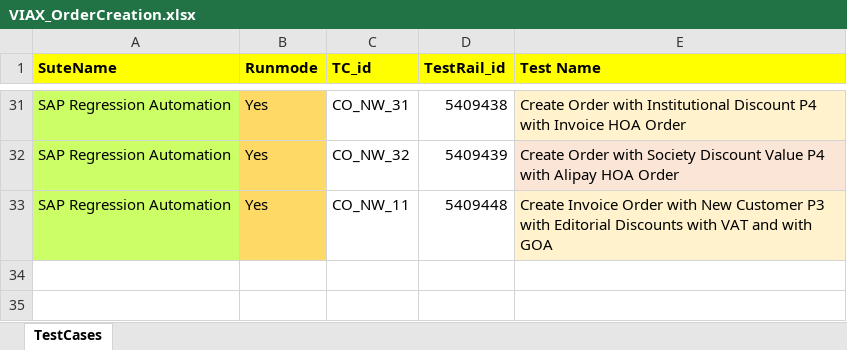
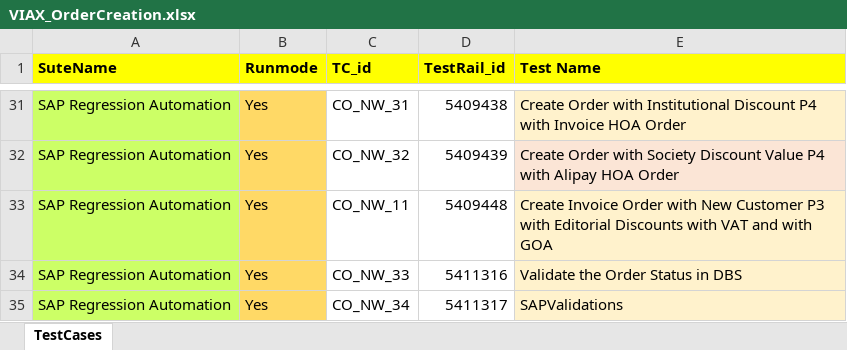
Before and after one commit to DeepanRajChinnasamy/SAP-Test-Automation, an Excel workbook: Test_Planner/VIAX_OrderCreation.xlsx, sheet TestCases, drawn as a sheet; only a part is shown, gaps mark what is left out; values as stored, in another font and other column widths than the file's, no borders; conditional formats not drawn; the diff names each change by its address in the sheet, - before the commit and + after, or states it on an @@ line.

```diff
--- a/Test_Planner/VIAX_OrderCreation.xlsx (sheet TestCases)
+++ b/Test_Planner/VIAX_OrderCreation.xlsx (sheet TestCases)
+row 34: SAP Regression Automation | Yes | CO_NW_33 | 5411316 | Validate the Order Status in DBS
+row 35: SAP Regression Automation | Yes | CO_NW_34 | 5411317 | SAPValidations
```
Also changed, not shown: 1 other file.
